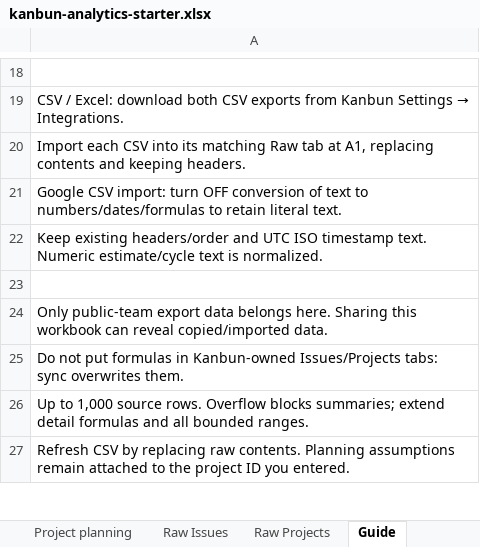
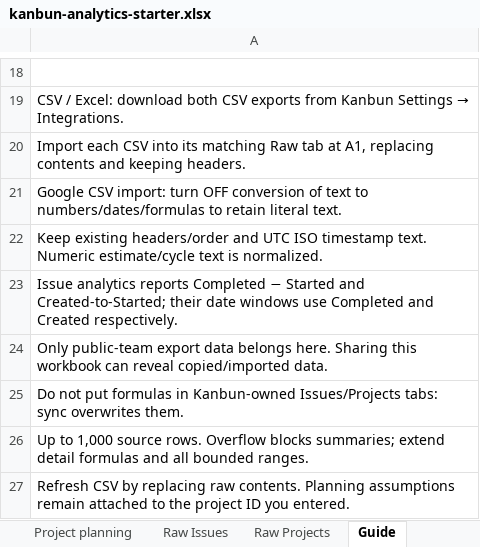
Before and after one commit to sidmohan0/kanbun, an Excel workbook: apps/web/public/analytics/kanbun-analytics-starter.xlsx, sheet Guide, drawn as a sheet; only a part is shown, gaps mark what is left out; values as stored, in another font and other column widths than the file's, no borders; the diff names each change by its address in the sheet, - before the commit and + after, or states it on an @@ line.

Commit message:
Add time-to-start analytics example (#74)
* Add time-to-start analytics example

* Give email login recovery more startup time

```diff
--- a/apps/web/public/analytics/kanbun-analytics-starter.xlsx (sheet Guide)
+++ b/apps/web/public/analytics/kanbun-analytics-starter.xlsx (sheet Guide)
-A23: (empty)
+A23: Issue analytics reports Completed − Started and Created-to-Started; their date windows use Completed and Created respectively.
```
Also changed, not shown: sheet Issue analytics, formulas that keep their value, 6 other files.
